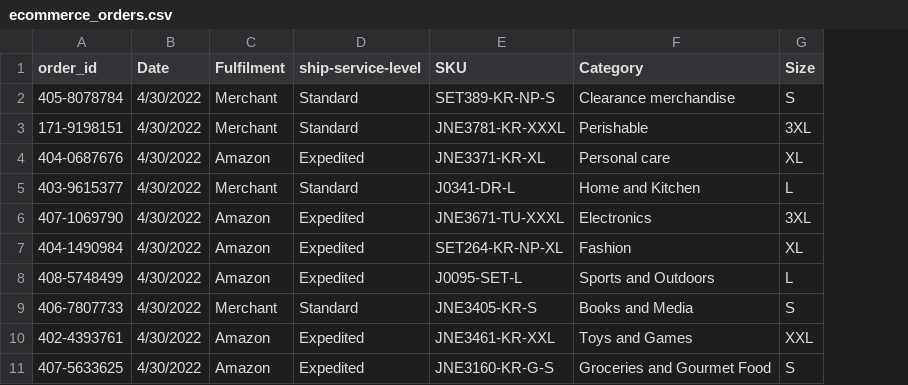
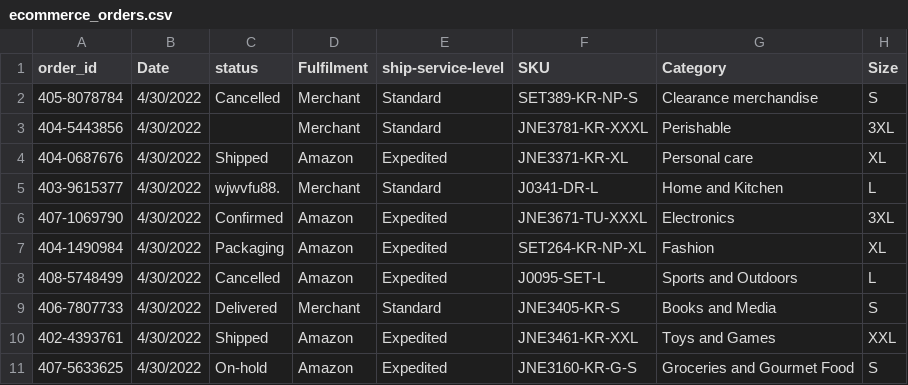
Before and after one commit to Solomon795/insait_ecommerce_bot, a CSV file: ecommerce_orders.csv, drawn as a sheet; only a part is shown; the diff names each change by its address in the sheet, - before the commit and + after, or states it on an @@ line.

Commit message:
checking now that order status is not empty or irrelevant

```diff
--- a/ecommerce_orders.csv
+++ b/ecommerce_orders.csv
+column C (status), rows 2-11: Cancelled |  | Shipped | wjwvfu88. | Confirmed | Packaging | Cancelled | Delivered | Shipped | On-hold
-A3 (order_id): 171-9198151
+A3 (order_id): 404-5443856
```
Also changed, not shown: 2 other files.
